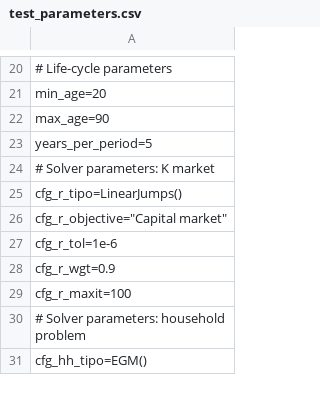
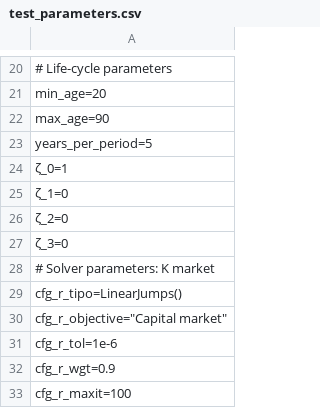
Before and after one commit to TavoJGB/AiyagariOLG, a CSV file: Simulations/parameters/test_parameters.csv, drawn as a sheet; only a part is shown, gaps mark what is left out; the shorter side is filled out with more unchanged rows.

```diff
--- a/Simulations/parameters/test_parameters.csv
+++ b/Simulations/parameters/test_parameters.csv
@@ -23,2 +23,6 @@ max_age=90
 years_per_period=5
+ζ_0=1
+ζ_1=0
+ζ_2=0
+ζ_3=0
 # Solver parameters: K market
```
Also changed, not shown: Simulations/parameters/default_parameters.csv, Simulations/parameters/latest_simulation.csv, 7 other files.
